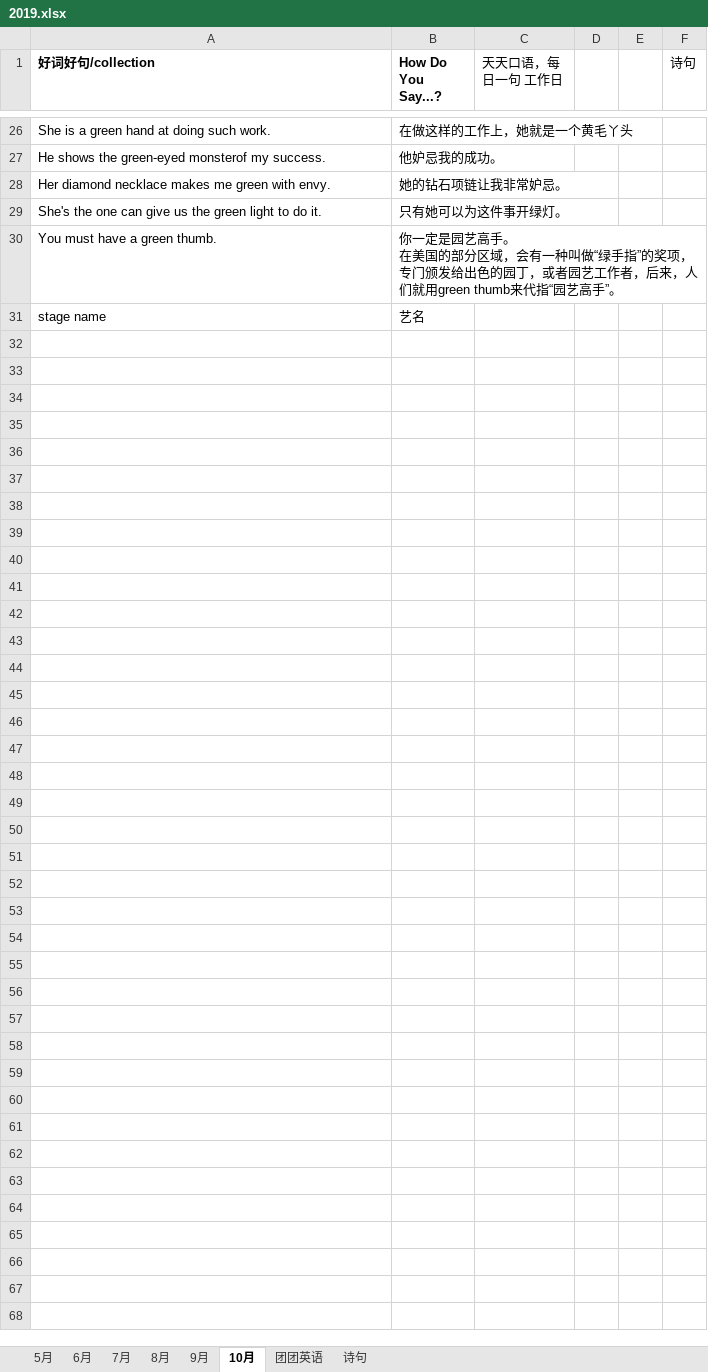
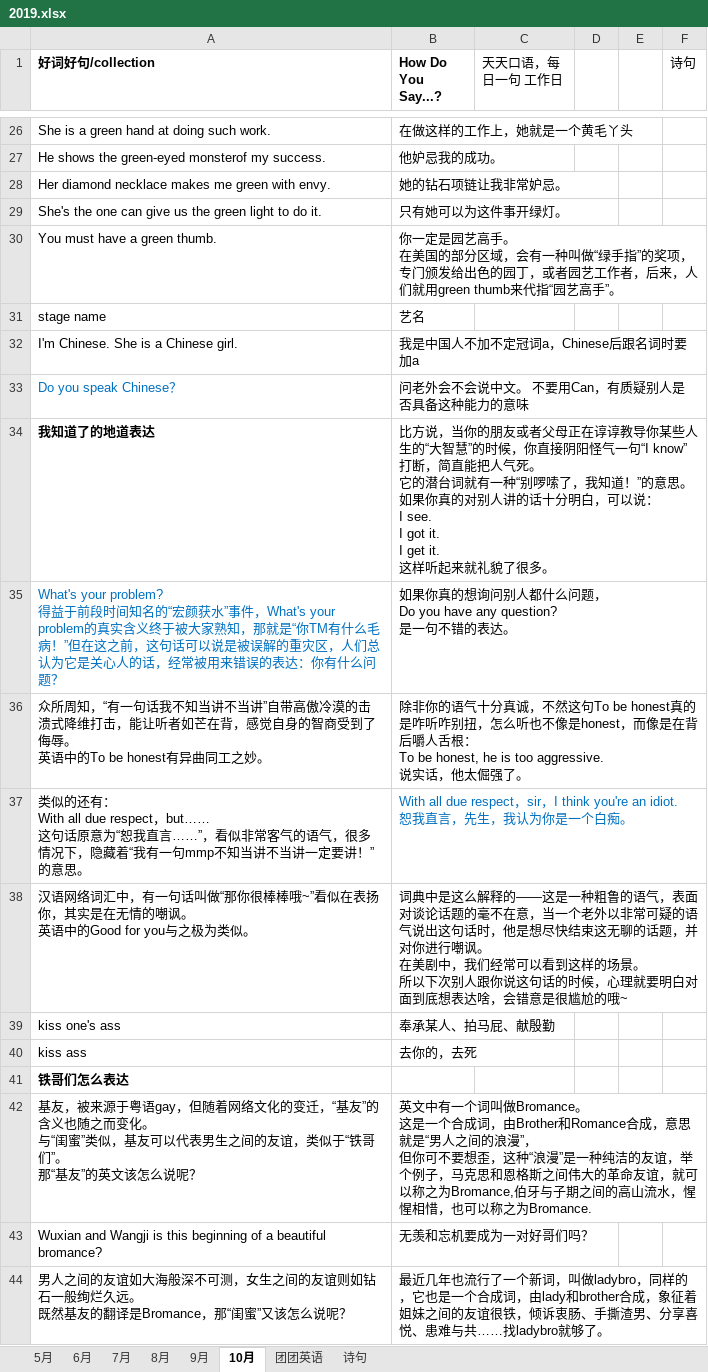
Before and after one commit to happyhani/studyEnglish, an Excel workbook: 2019.xlsx, sheet 10月, drawn as a sheet; only a part is shown, gaps mark what is left out; values as stored, in another font and other column widths than the file's, no borders; ↵ is a line break in a cell; the diff covers the shown part only; the diff names each change by its address in the sheet, - before the commit and + after, or states it on an @@ line.

```diff
--- a/2019.xlsx (sheet 10月)
+++ b/2019.xlsx (sheet 10月)
+row 32: I'm Chinese. She is a Chinese girl. | 我是中国人不加不定冠词a，Chinese后跟名词时要加a
+row 33: Do you speak Chinese？ | 问老外会不会说中文。 不要用Can，有质疑别人是否具备这种能力的意味
+row 34: 我知道了的地道表达 | 比方说，当你的朋友或者父母正在谆谆教导你某些人生的“大智慧”的时候，你直接阴阳怪气一句“I know”打断，简直能把人气死。 ↵ 它的潜台词就有一种“别啰嗦了，我知道！”的意思。 ↵ 如果你真的对别人讲的话十分明白，可以说： ↵ I see. ↵ I got it. ↵ I get it. ↵ 这样听起来就礼貌了很多。
+row 35: What's your problem? ↵ 得益于前段时间知名的“宏颜获水”事件，What's your problem的真实含义终于被大家熟知，那就是“你TM有什么毛病！”但在这之前，这句话可以说是被误解的重灾区，人们总认为它是关心人的话，经常被用来错误的表达：你有什么问题？ | 如果你真的想询问别人都什么问题， ↵ Do you have any question? ↵ 是一句不错的表达。
+row 36: 众所周知，“有一句话我不知当讲不当讲”自带高傲冷漠的击溃式降维打击，能让听者如芒在背，感觉自身的智商受到了侮辱。 ↵ 英语中的To be honest有异曲同工之妙。 | 除非你的语气十分真诚，不然这句To be honest真的是咋听咋别扭，怎么听也不像是honest，而像是在背后嚼人舌根： ↵ To be honest, he is too aggressive. ↵ 说实话，他太倔强了。
+row 37: 类似的还有： ↵ With all due respect，but…… ↵ 这句话原意为“恕我直言……”，看似非常客气的语气，很多情况下，隐藏着“我有一句mmp不知当讲不当讲一定要讲！”的意思。 | With all due respect，sir，I think you're an idiot. ↵ 恕我直言，先生，我认为你是一个白痴。
+row 38: 汉语网络词汇中，有一句话叫做“那你很棒棒哦~”看似在表扬你，其实是在无情的嘲讽。 ↵ 英语中的Good for you与之极为类似。 | 词典中是这么解释的——这是一种粗鲁的语气，表面对谈论话题的毫不在意，当一个老外以非常可疑的语气说出这句话时，他是想尽快结束这无聊的话题，并对你进行嘲讽。 ↵ 在美剧中，我们经常可以看到这样的场景。 ↵ 所以下次别人跟你说这句话的时候，心理就要明白对面到底想表达啥，会错意是很尴尬的哦~
+row 39: kiss one's ass | 奉承某人、拍马屁、献殷勤
+row 40: kiss ass | 去你的，去死
+row 41: 铁哥们怎么表达
+row 42: 基友，被来源于粤语gay，但随着网络文化的变迁，“基友”的含义也随之而变化。 ↵ 与“闺蜜”类似，基友可以代表男生之间的友谊，类似于“铁哥们”。 ↵ 那“基友”的英文该怎么说呢？ | 英文中有一个词叫做Bromance。 ↵ 这是一个合成词，由Brother和Romance合成，意思就是“男人之间的浪漫”， ↵ 但你可不要想歪，这种“浪漫”是一种纯洁的友谊，举个例子，马克思和恩格斯之间伟大的革命友谊，就可以称之为Bromance,伯牙与子期之间的高山流水，惺惺相惜，也可以称之为Bromance.
+row 43: Wuxian and Wangji is this beginning of a beautiful bromance? | 无羡和忘机要成为一对好哥们吗？
+row 44: 男人之间的友谊如大海般深不可测，女生之间的友谊则如钻石一般绚烂久远。 ↵ 既然基友的翻译是Bromance，那“闺蜜”又该怎么说呢？ | 最近几年也流行了一个新词，叫做ladybro，同样的，它也是一个合成词，由lady和brother合成，象征着姐妹之间的友谊很铁，倾诉衷肠、手撕渣男、分享喜悦、患难与共……找ladybro就够了。
```
Also changed, not shown: 13 added rows elsewhere in this sheet, sheet 诗句.
